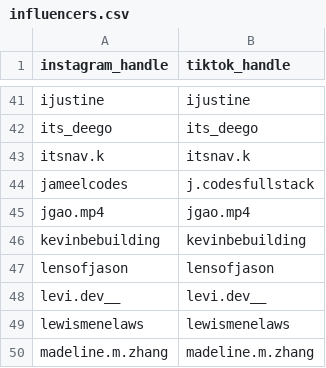
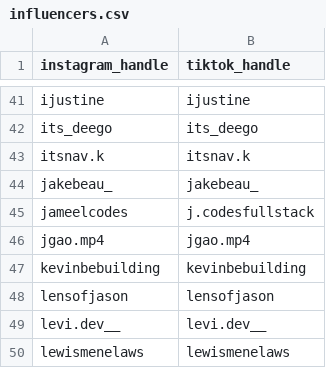
Before and after one commit to noah-dorego/notable-tech-influencers, a CSV file: influencers.csv, drawn as a sheet; only a part is shown, gaps mark what is left out; the shorter side is filled out with more unchanged rows.

```diff
--- a/influencers.csv
+++ b/influencers.csv
@@ -43,2 +43,3 @@ its_deego,its_deego
 itsnav.k,itsnav.k
+jakebeau_,jakebeau_
 jameelcodes,j.codesfullstack
```
Also changed, not shown: 1 other file.
